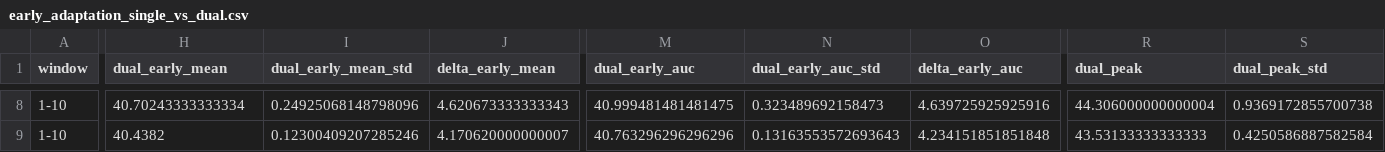
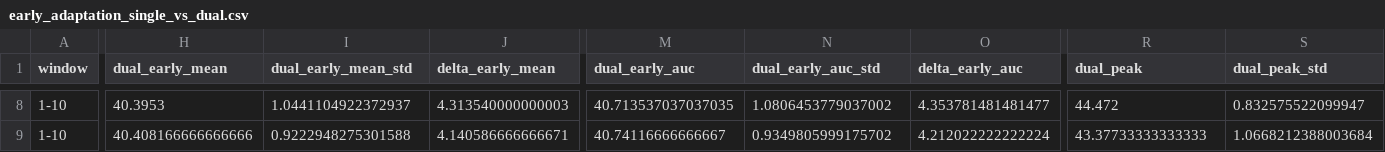
Before and after one commit to Auenwald/synthetic_to_real_translation, a CSV file: tables_early_adaptation/early_adaptation_single_vs_dual.csv, drawn as a sheet; only a part is shown, gaps mark what is left out; the diff covers the shown part only; the diff names each change by its address in the sheet, - before the commit and + after, or states it on an @@ line.

```diff
--- a/tables_early_adaptation/early_adaptation_single_vs_dual.csv
+++ b/tables_early_adaptation/early_adaptation_single_vs_dual.csv
-H8 (dual_early_mean): 40.70243333333334
+H8 (dual_early_mean): 40.3953
-I8 (dual_early_mean_std): 0.24925068148798096
+I8 (dual_early_mean_std): 1.0441104922372937
-J8 (delta_early_mean): 4.620673333333343
+J8 (delta_early_mean): 4.313540000000003
-M8 (dual_early_auc): 40.999481481481475
+M8 (dual_early_auc): 40.713537037037035
-N8 (dual_early_auc_std): 0.323489692158473
+N8 (dual_early_auc_std): 1.0806453779037002
-O8 (delta_early_auc): 4.639725925925916
+O8 (delta_early_auc): 4.353781481481477
-R8 (dual_peak): 44.306000000000004
+R8 (dual_peak): 44.472
-S8 (dual_peak_std): 0.9369172855700738
+S8 (dual_peak_std): 0.832575522099947
-H9 (dual_early_mean): 40.4382
+H9 (dual_early_mean): 40.408166666666666
-I9 (dual_early_mean_std): 0.12300409207285246
+I9 (dual_early_mean_std): 0.9222948275301588
-J9 (delta_early_mean): 4.170620000000007
+J9 (delta_early_mean): 4.140586666666671
-M9 (dual_early_auc): 40.763296296296296
+M9 (dual_early_auc): 40.74116666666667
-N9 (dual_early_auc_std): 0.13163553572693643
+N9 (dual_early_auc_std): 0.9349805999175702
-O9 (delta_early_auc): 4.234151851851848
+O9 (delta_early_auc): 4.212022222222224
-R9 (dual_peak): 43.53133333333333
+R9 (dual_peak): 43.37733333333333
-S9 (dual_peak_std): 0.4250586887582584
+S9 (dual_peak_std): 1.0668212388003684
```
Also changed, not shown: 56 edited cells elsewhere in this file, 19 other files.
